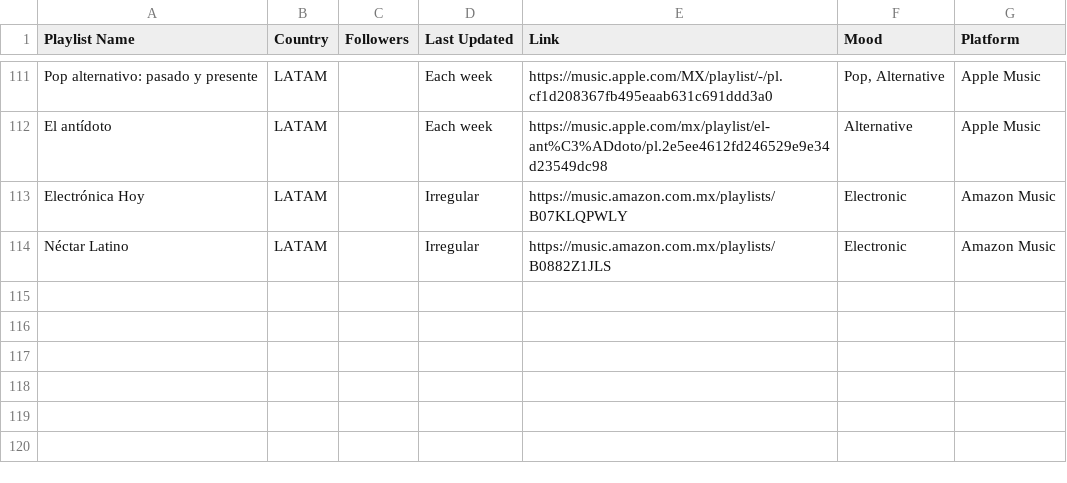
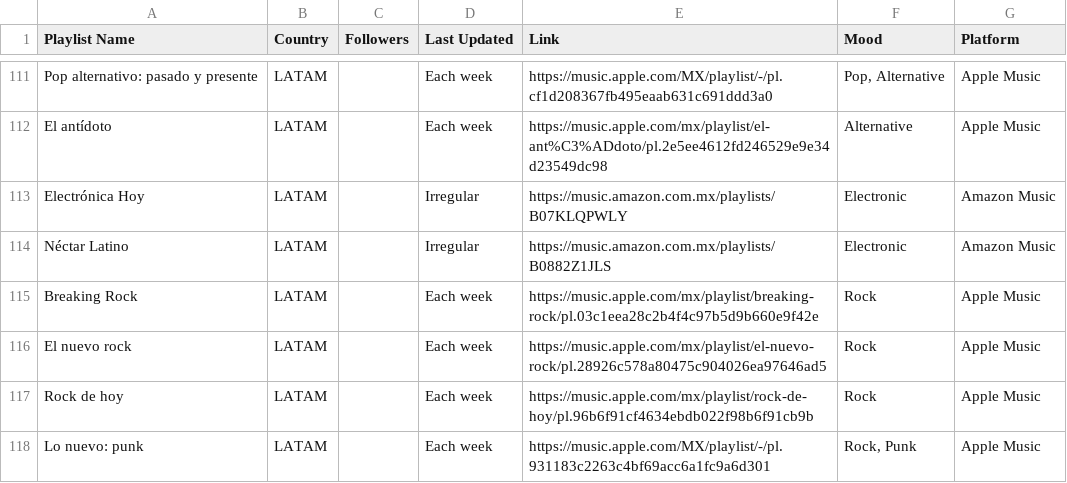
Before and after one commit to gobtech/dmm-tools, a CSV file: data/playlist_database.csv, drawn as a sheet; only a part is shown, gaps mark what is left out; the diff names each change by its address in the sheet, - before the commit and + after, or states it on an @@ line.

```diff
--- a/data/playlist_database.csv
+++ b/data/playlist_database.csv
+row 115: Breaking Rock | LATAM |  | Each week | https://music.apple.com/mx/playlist/breaking-rock/pl.03c1eea28c2b4f4c97b5d9b660e9f42e | Rock | Apple Music
+row 116: El nuevo rock | LATAM |  | Each week | https://music.apple.com/mx/playlist/el-nuevo-rock/pl.28926c578a80475c904026ea97646ad5 | Rock | Apple Music
+row 117: Rock de hoy | LATAM |  | Each week | https://music.apple.com/mx/playlist/rock-de-hoy/pl.96b6f91cf4634ebdb022f98b6f91cb9b | Rock | Apple Music
+row 118: Lo nuevo: punk | LATAM |  | Each week | https://music.apple.com/MX/playlist/-/pl.931183c2263c4bf69acc6a1fc9a6d301 | Rock, Punk | Apple Music
```
Also changed, not shown: 13 other files.
